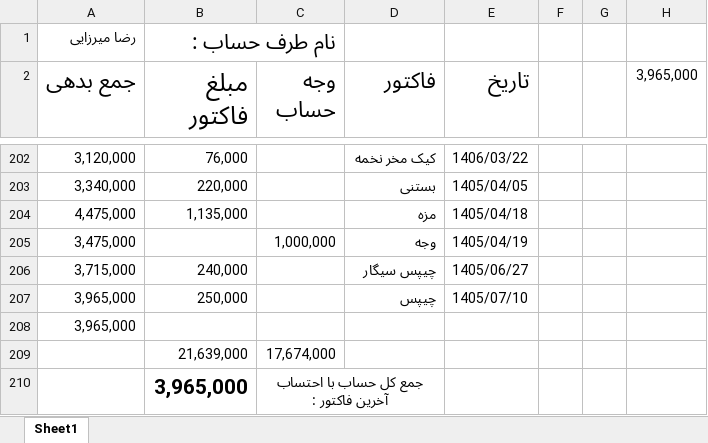
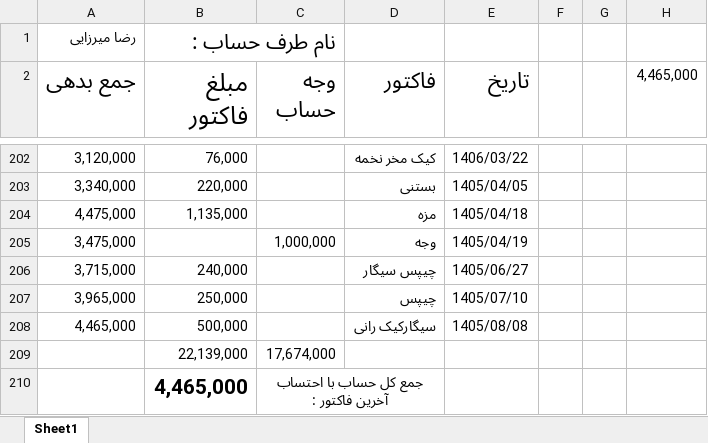
Before and after one commit to Hamidmarket/hesab, an Excel workbook: customers/reza.xlsx, sheet Sheet1, drawn as a sheet; only a part is shown, gaps mark what is left out; values as stored, in another font and other column widths than the file's, no borders; conditional formats not drawn; removed rows and columns are numbered as before the commit, all else as after; the diff names each change by its address in the sheet, - before the commit and + after, or states it on an @@ line.

```diff
--- a/customers/reza.xlsx (sheet Sheet1)
+++ b/customers/reza.xlsx (sheet Sheet1)
-H2: 3,965,000
+H2: 4,465,000
-row 208: 3,965,000
-row 209:  | 21,639,000 | 17,674,000
-row 210:  | 3,965,000 | جمع کل حساب با احتساب آخرین فاکتور :
+row 208: 4,465,000 | 500,000 |  | سیگارکیک رانی | 1405/08/08
+row 209:  | 22,139,000 | 17,674,000
+row 210:  | 4,465,000 | جمع کل حساب با احتساب آخرین فاکتور :
```
Also changed, not shown: customers.xlsx, customers/bofon.xlsx, 3 other files.
